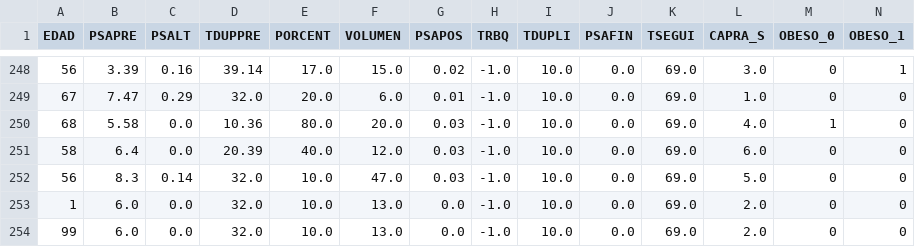
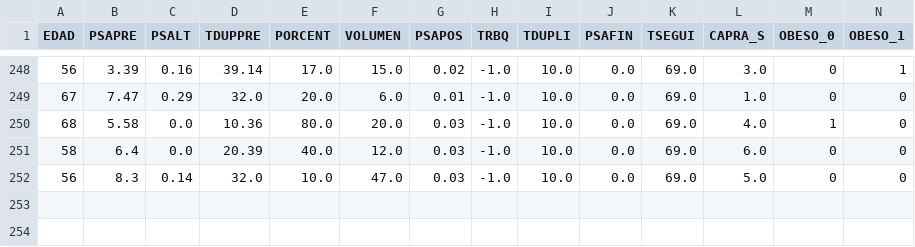
Before and after one commit to davicillo22/TFG, a CSV file: TFG/data.csv, drawn as a sheet; only a part is shown, gaps mark what is left out; rows hold the shown columns only; the diff names each change by its address in the sheet, - before the commit and + after, or states it on an @@ line.

```diff
--- a/TFG/data.csv
+++ b/TFG/data.csv
-row 253: 1 | 6.0 | 0.0 | 32.0 | 10.0 | 13.0 | 0.0 | -1.0 | 10.0 | 0.0 | 69.0 | 2.0 | 0 | 0
-row 254: 99 | 6.0 | 0.0 | 32.0 | 10.0 | 13.0 | 0.0 | -1.0 | 10.0 | 0.0 | 69.0 | 2.0 | 0 | 0
```
Also changed, not shown: 12 other files.
